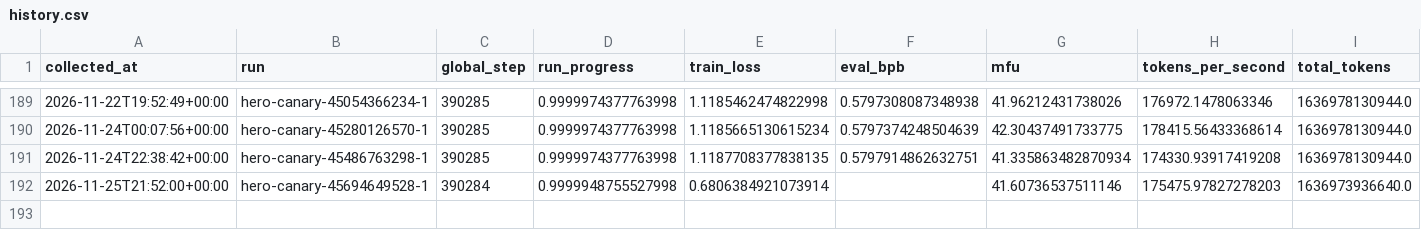
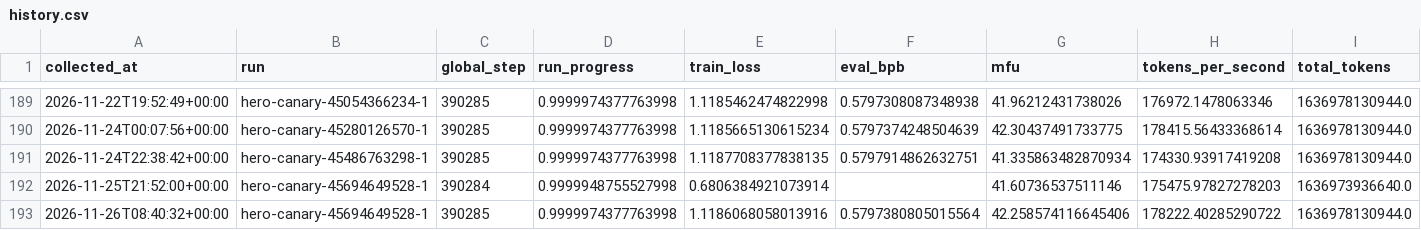
Before and after one commit to huzhe01/marin-run, a CSV file: data/history.csv, drawn as a sheet; only a part is shown, gaps mark what is left out; rows hold the shown columns only; the diff names each change by its address in the sheet, - before the commit and + after, or states it on an @@ line.

```diff
--- a/data/history.csv
+++ b/data/history.csv
+row 193: 2026-11-26T08:40:32+00:00 | hero-canary-45694649528-1 | 390285 | 0.9999974377763998 | 1.1186068058013916 | 0.5797380805015564 | 42.258574116645406 | 178222.40285290722 | 1636978130944.0
```
